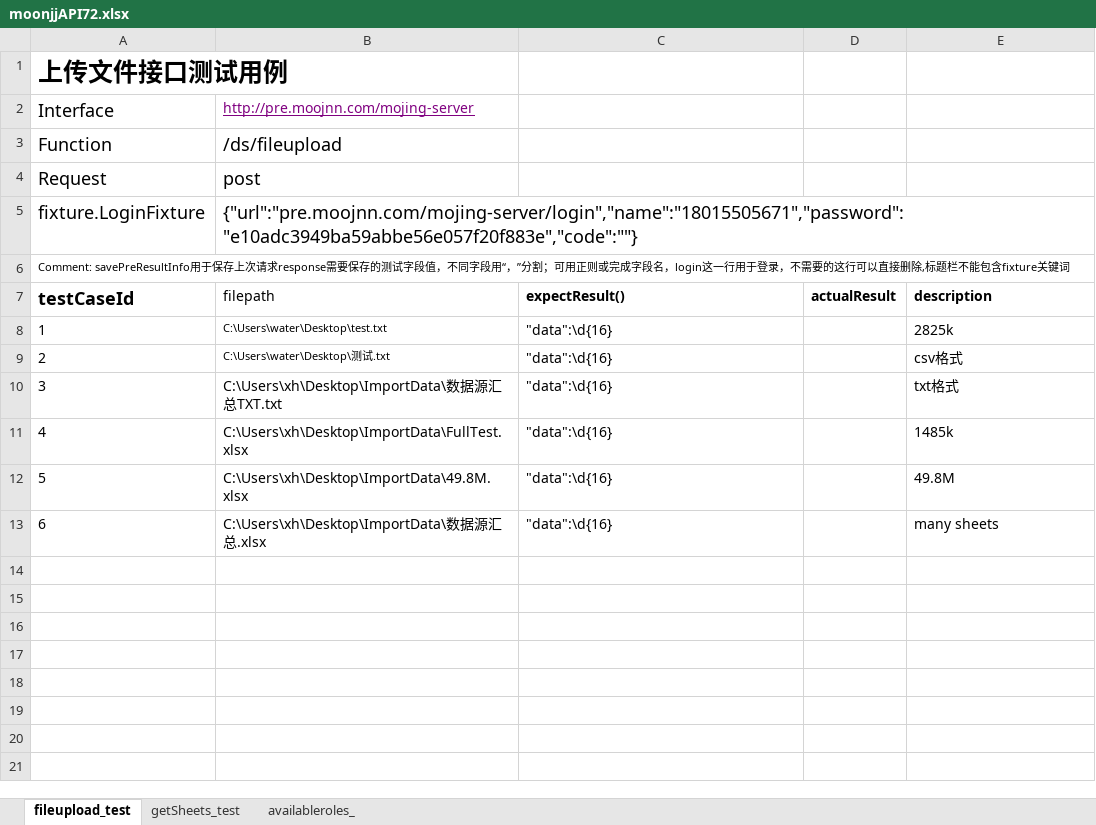
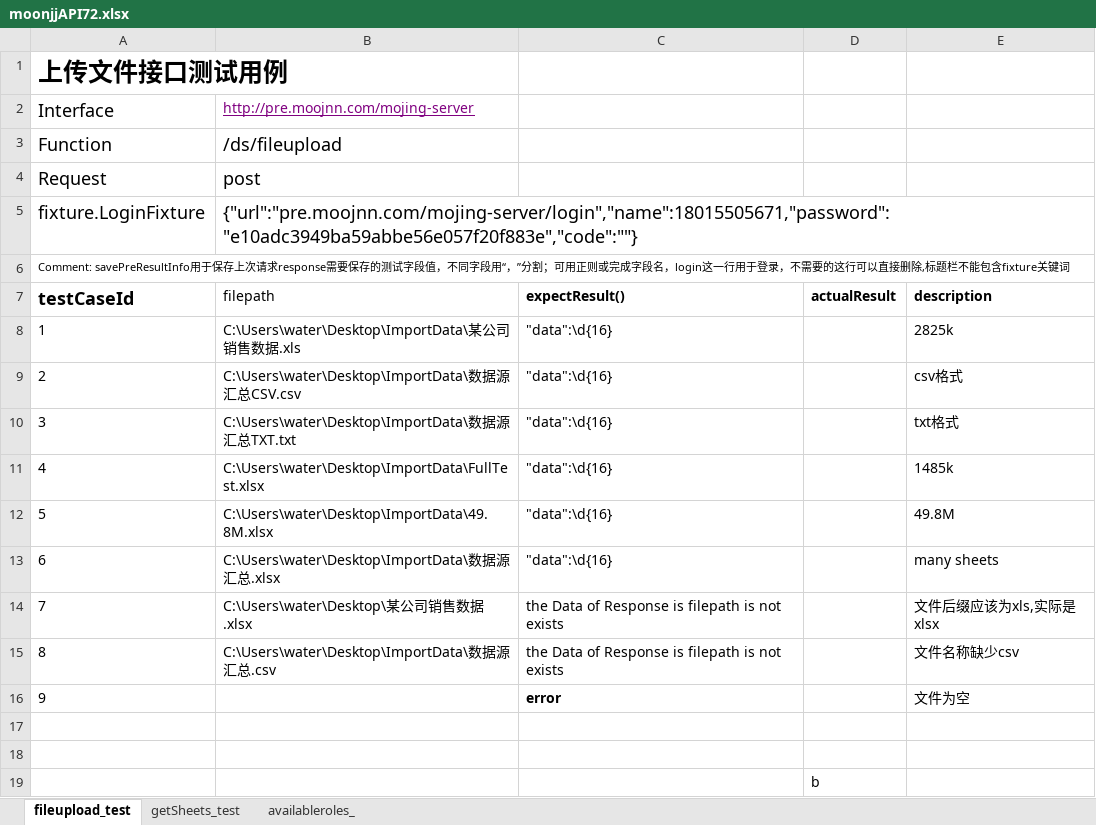
Before and after one commit to jun1028/httpautomation2, an Excel workbook: testcases/moonjjAPI72.xlsx, sheet fileupload_test, drawn as a sheet; values as stored, in another font and other column widths than the file's, no borders; the diff names each change by its address in the sheet, - before the commit and + after, or states it on an @@ line.

Commit message:
add mulitple test fixture

```diff
--- a/testcases/moonjjAPI72.xlsx (sheet fileupload_test)
+++ b/testcases/moonjjAPI72.xlsx (sheet fileupload_test)
-B5 (filepath): {"url":"pre.moojnn.com/mojing-server/login","name":"18015505671","password":"e10adc3949ba59abbe56e057f20f883e","code":""}
+B5 (filepath): {"url":"pre.moojnn.com/mojing-server/login","name":18015505671,"password":"e10adc3949ba59abbe56e057f20f883e","code":""}
-B8 (filepath): C:\Users\water\Desktop\test.txt
+B8 (filepath): C:\Users\water\Desktop\ImportData\某公司销售数据.xls
@@ B8:B9 text size: larger @@
-B9 (filepath): C:\Users\water\Desktop\测试.txt
+B9 (filepath): C:\Users\water\Desktop\ImportData\数据源汇总CSV.csv
-B10 (filepath): C:\Users\xh\Desktop\ImportData\数据源汇总TXT.txt
+B10 (filepath): C:\Users\water\Desktop\ImportData\数据源汇总TXT.txt
-B11 (filepath): C:\Users\xh\Desktop\ImportData\FullTest.xlsx
+B11 (filepath): C:\Users\water\Desktop\ImportData\FullTest.xlsx
-B12 (filepath): C:\Users\xh\Desktop\ImportData\49.8M.xlsx
+B12 (filepath): C:\Users\water\Desktop\ImportData\49.8M.xlsx
-B13 (filepath): C:\Users\xh\Desktop\ImportData\数据源汇总.xlsx
+B13 (filepath): C:\Users\water\Desktop\ImportData\数据源汇总.xlsx
+row 14: 7 | C:\Users\water\Desktop\某公司销售数据.xlsx | the Data of Response is filepath is not exists |  | 文件后缀应该为xls,实际是xlsx
+row 15: 8 | C:\Users\water\Desktop\ImportData\数据源汇总.csv | the Data of Response is filepath is not exists |  | 文件名称缺少csv
+row 16: 9 |  | error |  | 文件为空
+row 17: (empty)
+row 18: (empty)
+row 19:  |  |  | b
```
Also changed, not shown: sheet getSheets_test, sheet availableroles_, testcases/excel/bigdata-monjingser1.xlsx, 34 other files.
